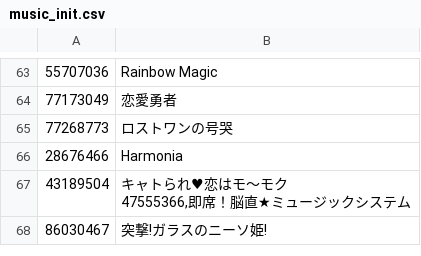
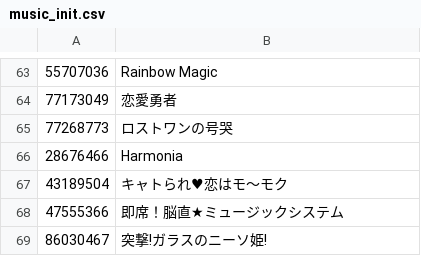
Before and after one commit to niconico-pm/CC-au-lait, a CSV file: docs/music_init.csv, drawn as a sheet; only a part is shown, gaps mark what is left out.

Commit message:
fixed missing quotetion 	modified:   docs/music_init.csv

```diff
--- a/docs/music_init.csv
+++ b/docs/music_init.csv
@@ -66,4 +66,4 @@
 28676466,"Harmonia"
-43189504,"キャトられ♥恋はモ～モク
-47555366,"即席！脳直★ミュージックシステム
+43189504,"キャトられ♥恋はモ～モク"
+47555366,"即席！脳直★ミュージックシステム"
 86030467,"突撃!ガラスのニーソ姫!"
```
